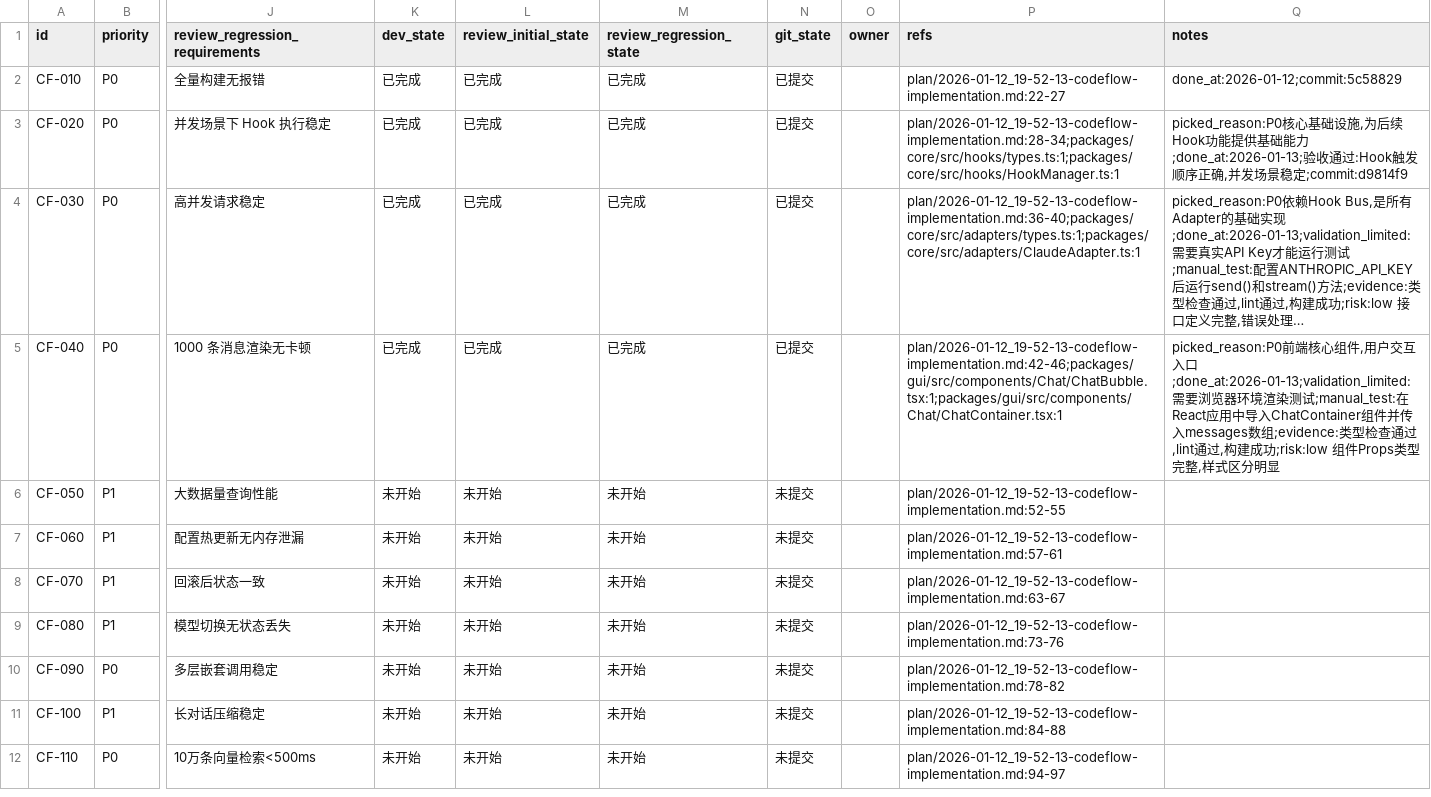
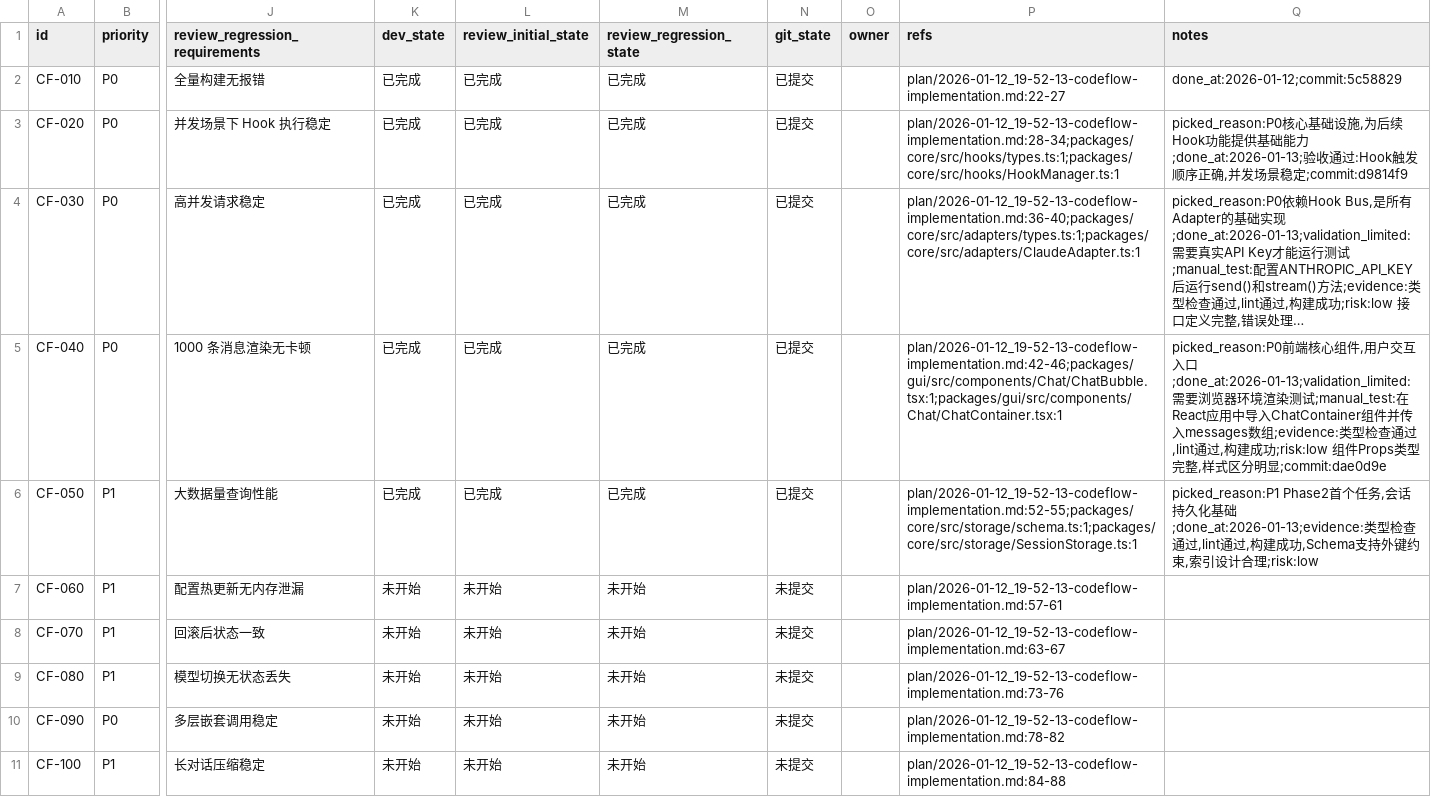
Before and after one commit to XingLingQAQ/Codeflow, a CSV file: issues/2026-01-12_19-57-42-codeflow-implementation.csv, drawn as a sheet; only a part is shown, gaps mark what is left out; the shorter side is filled out with more unchanged rows; long unchanged cells end in …; the diff names each change by its address in the sheet, - before the commit and + after, or states it on an @@ line.

```diff
--- a/issues/2026-01-12_19-57-42-codeflow-implementation.csv
+++ b/issues/2026-01-12_19-57-42-codeflow-implementation.csv
-Q5 (notes): …明显
+Q5 (notes): …明显;commit:dae0d9e
-K6 (dev_state): 未开始
+K6 (dev_state): 已完成
-L6 (review_initial_state): 未开始
+L6 (review_initial_state): 已完成
-M6 (review_regression_state): 未开始
+M6 (review_regression_state): 已完成
-N6 (git_state): 未提交
+N6 (git_state): 已提交
-P6 (refs): plan/2026-01-12_19-52-13-codeflow-implementation.md:52-55
+P6 (refs): plan/2026-01-12_19-52-13-codeflow-implementation.md:52-55;packages/core/src/storage/schema.ts:1;packages/core/src/storage/SessionStorage.ts:1
-Q6 (notes): (empty)
+Q6 (notes): picked_reason:P1 Phase2首个任务,会话持久化基础;done_at:2026-01-13;evidence:类型检查通过,lint通过,构建成功,Schema支持外键约束,索引设计合理;risk:low
```
Also changed, not shown: 32 other files.
